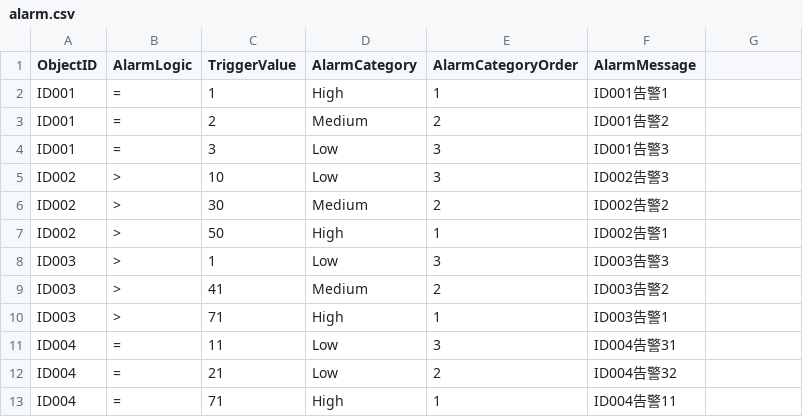
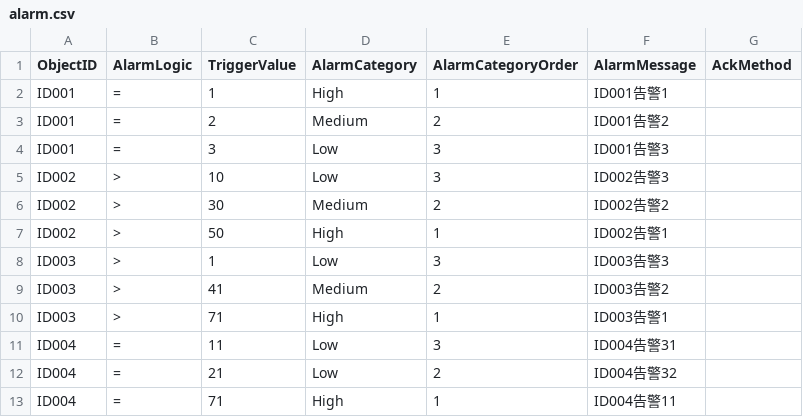
Before and after one commit to thomascwei/Alarm, a CSV file: alarm.csv, drawn as a sheet; the diff names each change by its address in the sheet, - before the commit and + after, or states it on an @@ line.

```diff
--- a/alarm.csv
+++ b/alarm.csv
-G1: (empty)
+G1: AckMethod
```
Also changed, not shown: 11 other files.
